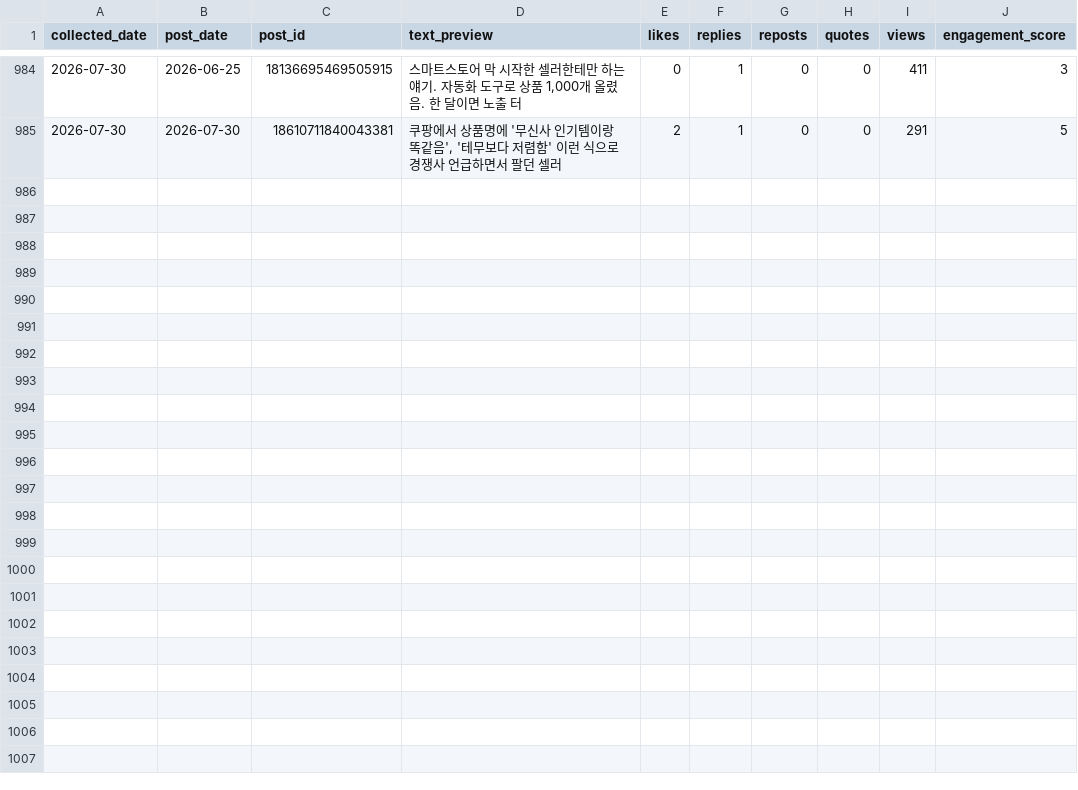
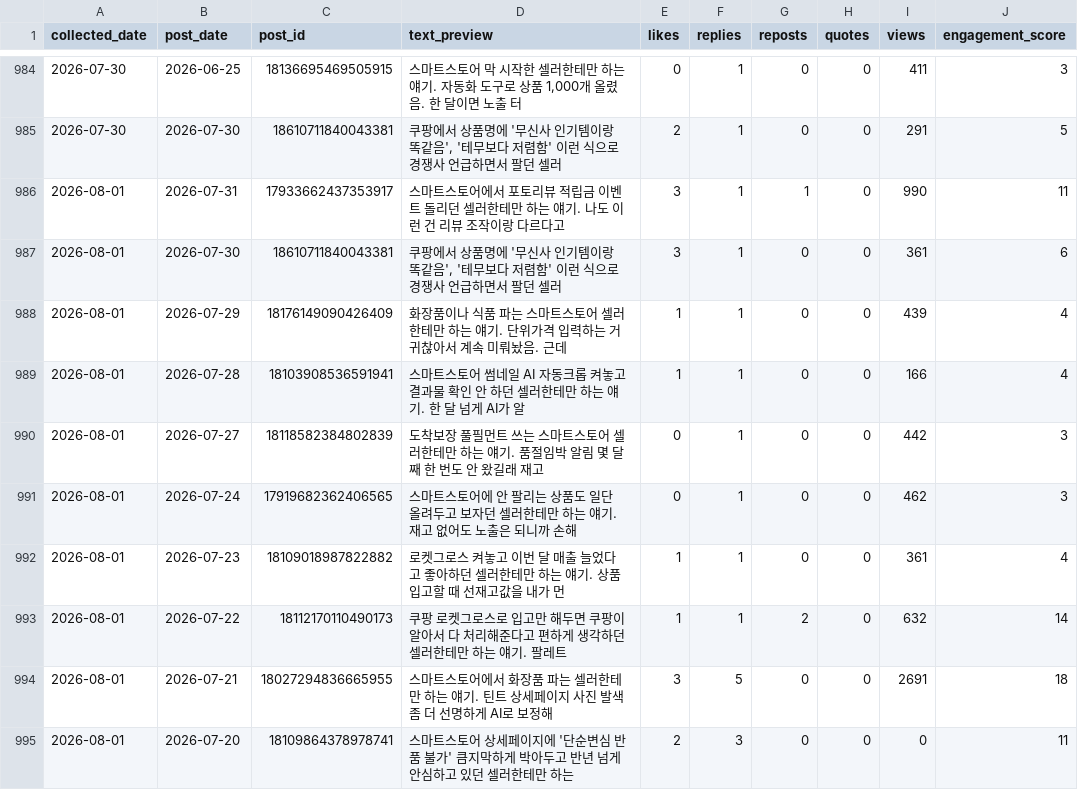
Before and after one commit to wjddytpq27/sebsonthebeach-threads, a CSV file: data/insights.csv, drawn as a sheet; only a part is shown, gaps mark what is left out; the diff covers the shown part only.

Commit message:
data: track 2026-07-31

```diff
--- a/data/insights.csv
+++ b/data/insights.csv
@@ -985 +985,11 @@ collected_date,post_date,post_id,text_preview,likes,replies,reposts,quotes,views
 2026-07-30,2026-07-30,18610711840043381,"쿠팡에서 상품명에 '무신사 인기템이랑 똑같음', '테무보다 저렴함' 이런 식으로 경쟁사 언급하면서 팔던 셀러",2,1,0,0,291,5
+2026-08-01,2026-07-31,17933662437353917,스마트스토어에서 포토리뷰 적립금 이벤트 돌리던 셀러한테만 하는 얘기. 나도 이런 건 리뷰 조작이랑 다르다고 ,3,1,1,0,990,11
+2026-08-01,2026-07-30,18610711840043381,"쿠팡에서 상품명에 '무신사 인기템이랑 똑같음', '테무보다 저렴함' 이런 식으로 경쟁사 언급하면서 팔던 셀러",3,1,0,0,361,6
+2026-08-01,2026-07-29,18176149090426409,화장품이나 식품 파는 스마트스토어 셀러한테만 하는 얘기. 단위가격 입력하는 거 귀찮아서 계속 미뤄놨음. 근데,1,1,0,0,439,4
+2026-08-01,2026-07-28,18103908536591941,스마트스토어 썸네일 AI 자동크롭 켜놓고 결과물 확인 안 하던 셀러한테만 하는 얘기. 한 달 넘게 AI가 알,1,1,0,0,166,4
+2026-08-01,2026-07-27,18118582384802839,도착보장 풀필먼트 쓰는 스마트스토어 셀러한테만 하는 얘기. 품절임박 알림 몇 달째 한 번도 안 왔길래 재고 ,0,1,0,0,442,3
+2026-08-01,2026-07-24,17919682362406565,스마트스토어에 안 팔리는 상품도 일단 올려두고 보자던 셀러한테만 하는 얘기. 재고 없어도 노출은 되니까 손해,0,1,0,0,462,3
+2026-08-01,2026-07-23,18109018987822882,로켓그로스 켜놓고 이번 달 매출 늘었다고 좋아하던 셀러한테만 하는 얘기. 상품 입고할 때 선재고값을 내가 먼,1,1,0,0,361,4
+2026-08-01,2026-07-22,18112170110490173,쿠팡 로켓그로스로 입고만 해두면 쿠팡이 알아서 다 처리해준다고 편하게 생각하던 셀러한테만 하는 얘기. 팔레트,1,1,2,0,632,14
+2026-08-01,2026-07-21,18027294836665955,스마트스토어에서 화장품 파는 셀러한테만 하는 얘기. 틴트 상세페이지 사진 발색 좀 더 선명하게 AI로 보정해,3,5,0,0,2691,18
+2026-08-01,2026-07-20,18109864378978741,스마트스토어 상세페이지에 '단순변심 반품 불가' 큼지막하게 박아두고 반년 넘게 안심하고 있던 셀러한테만 하는,2,3,0,0,0,11
```
Also changed, not shown: 10 added rows elsewhere in this file, data/follower_log.csv.
